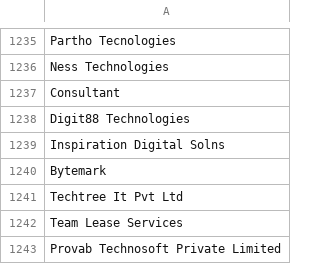
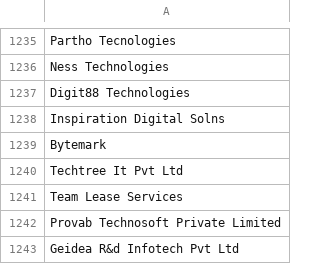
Before and after one commit to karthagokul/pyresumize, a CSV file: data/employers/Indian_sw_companies_1.csv, drawn as a sheet; only a part is shown, gaps mark what is left out; the shorter side is filled out with more unchanged rows; the diff names each change by its address in the sheet, - before the commit and + after, or states it on an @@ line.

Commit message:
Fixing the data set

```diff
--- a/data/employers/Indian_sw_companies_1.csv
+++ b/data/employers/Indian_sw_companies_1.csv
-row 1237: Consultant
```
